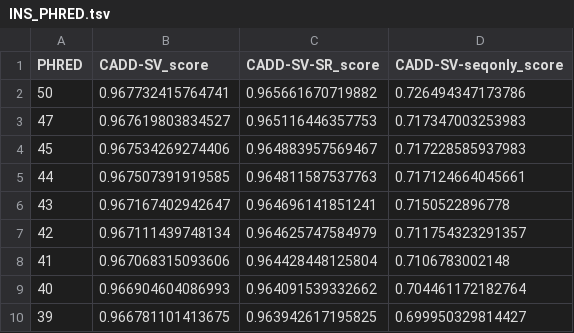
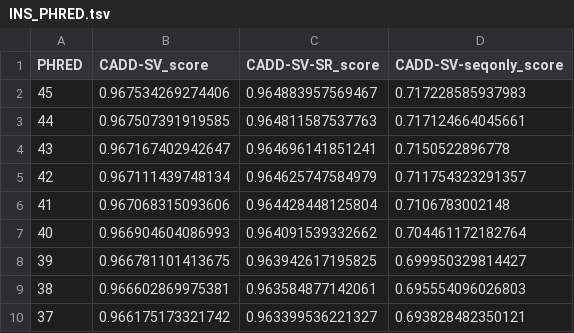
Before and after one commit to kircherlab/CADD-SV, a TSV file: caddsv/workflow/models/INS_PHRED.tsv, drawn as a sheet; only a part is shown; the shorter side is filled out with more unchanged rows; the diff names each change by its address in the sheet, - before the commit and + after, or states it on an @@ line.

```diff
--- a/caddsv/workflow/models/INS_PHRED.tsv
+++ b/caddsv/workflow/models/INS_PHRED.tsv
-row 2: 50 | 0.967732415764741 | 0.965661670719882 | 0.726494347173786
-row 3: 47 | 0.967619803834527 | 0.965116446357753 | 0.717347003253983
```
Also changed, not shown: caddsv/workflow/models/DEL_PHRED.tsv, caddsv/workflow/models/DUP_PHRED.tsv, 1 other file.
